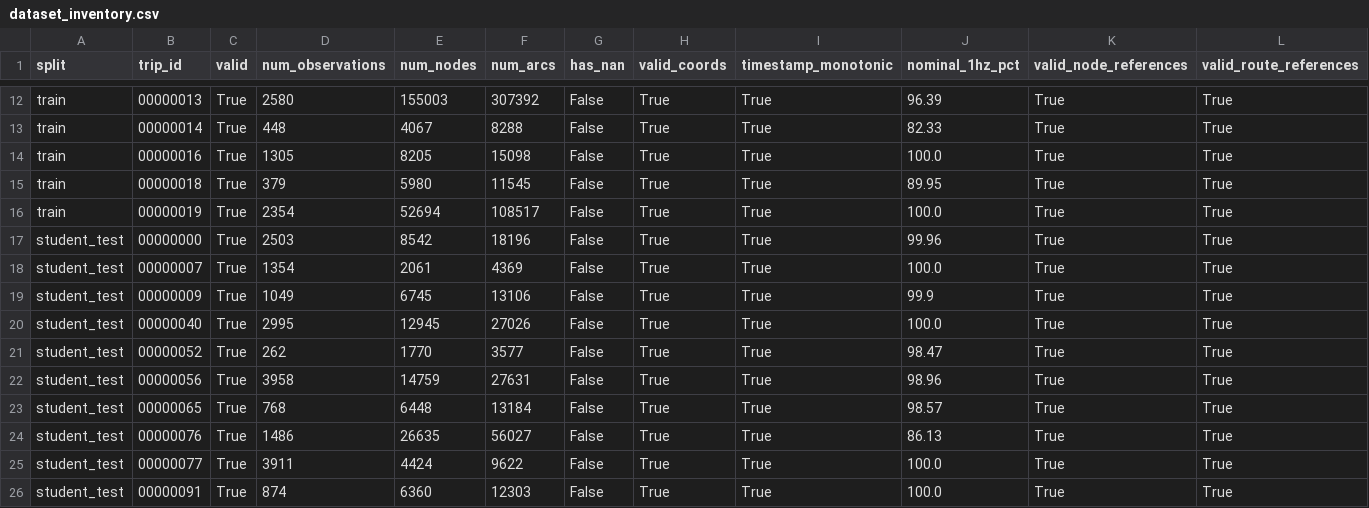
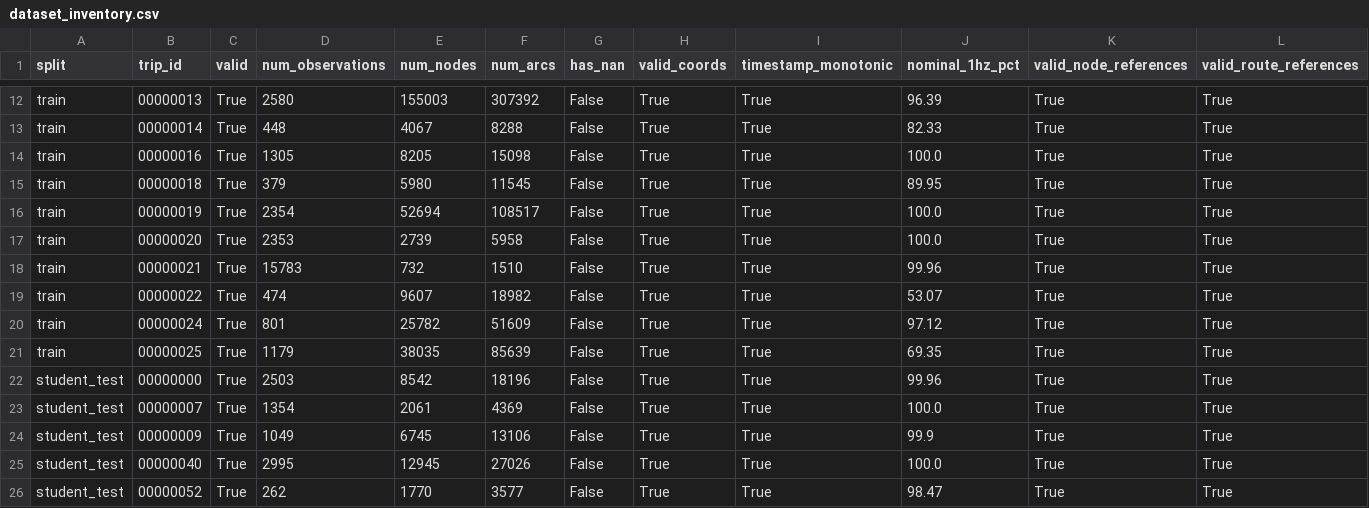
Before and after one commit to Progamer24/Team7-ML-Hackathon, a CSV file: results/dataset_inventory.csv, drawn as a sheet; only a part is shown, gaps mark what is left out; the shorter side is filled out with more unchanged rows; rows hold the shown columns only; the diff names each change by its address in the sheet, - before the commit and + after, or states it on an @@ line.

```diff
--- a/results/dataset_inventory.csv
+++ b/results/dataset_inventory.csv
+row 17: train | 00000020 | True | 2353 | 2739 | 5958 | False | True | True | 100.0 | True | True
+row 18: train | 00000021 | True | 15783 | 732 | 1510 | False | True | True | 99.96 | True | True
+row 19: train | 00000022 | True | 474 | 9607 | 18982 | False | True | True | 53.07 | True | True
+row 20: train | 00000024 | True | 801 | 25782 | 51609 | False | True | True | 97.12 | True | True
+row 21: train | 00000025 | True | 1179 | 38035 | 85639 | False | True | True | 69.35 | True | True
```
Also changed, not shown: results/evaluation_results.csv, results/model_comparison.csv, 22 other files.
